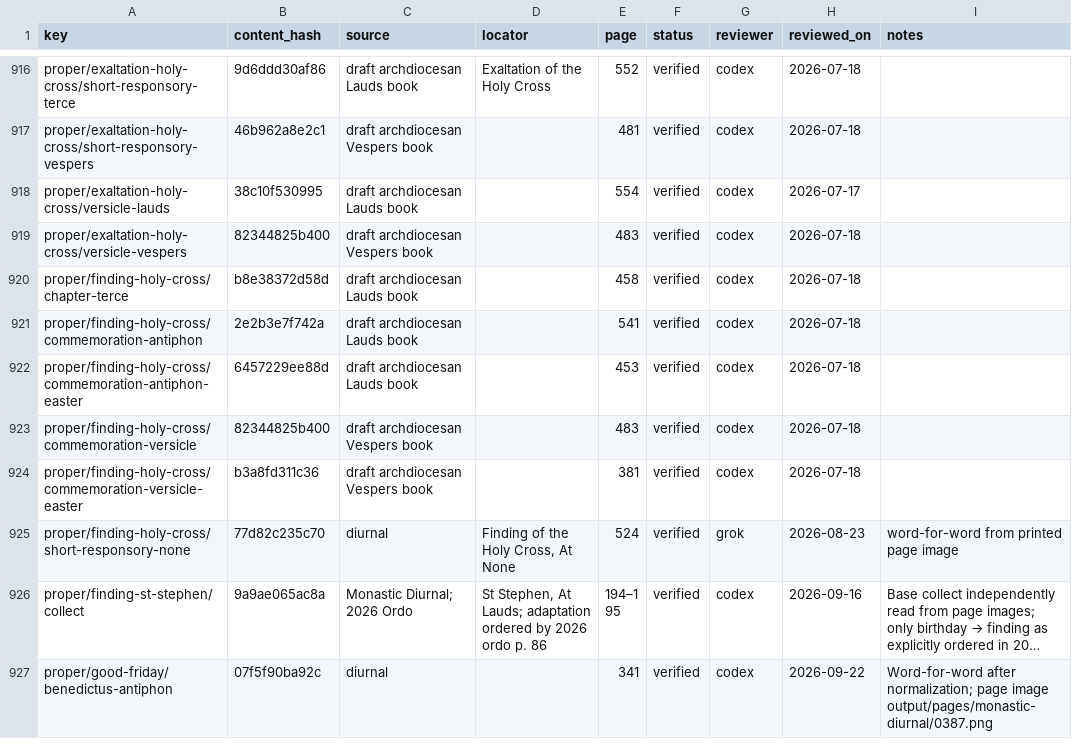
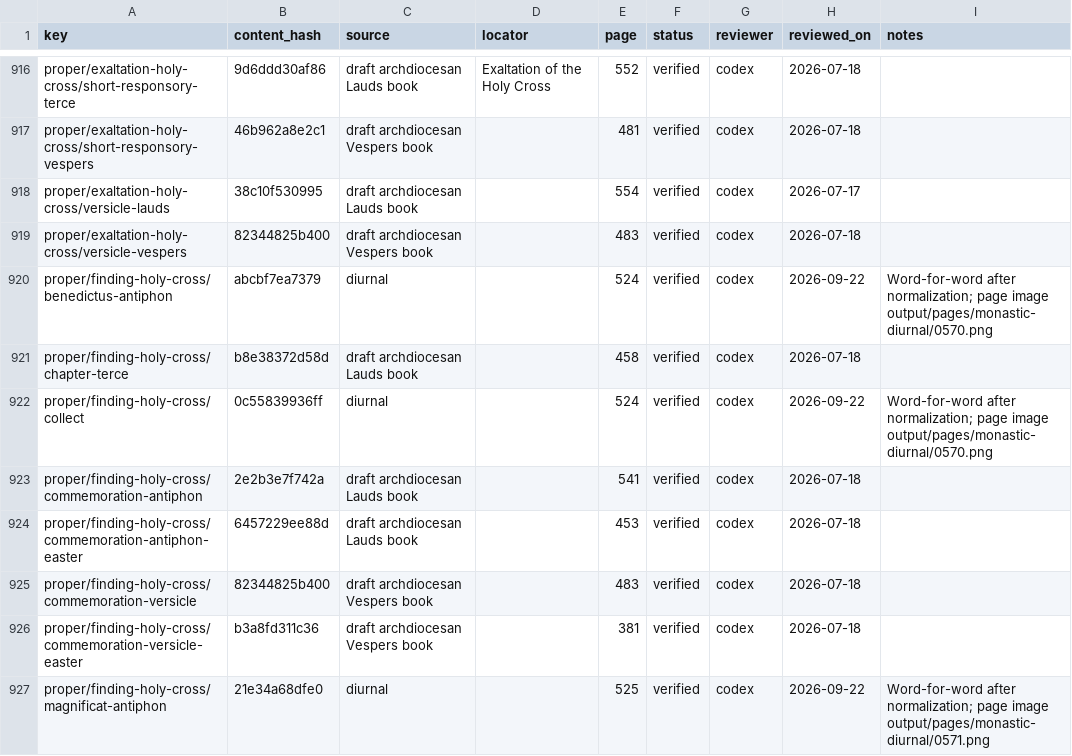
Before and after one commit to orthodoxwest/office, a CSV file: data/review/provenance.csv, drawn as a sheet; only a part is shown, gaps mark what is left out; the shorter side is filled out with more unchanged rows; long unchanged cells end in …; the diff covers the shown part only; the diff names each change by its address in the sheet, - before the commit and + after, or states it on an @@ line.

Commit message:
Attest nine matching Finding of the Holy Cross propers

```diff
--- a/data/review/provenance.csv
+++ b/data/review/provenance.csv
+row 920: proper/finding-holy-cross/benedictus-antiphon | abcbf7ea7379 | diurnal |  | 524 | verified | codex | 2026-09-22 | Word-for-word after normalization; page image output/pages/monastic-diurnal/0570.png
+row 922: proper/finding-holy-cross/collect | 0c55839936ff | diurnal |  | 524 | verified | codex | 2026-09-22 | Word-for-word after normalization; page image output/pages/monastic-diurnal/0570.png
+row 927: proper/finding-holy-cross/magnificat-antiphon | 21e34a68dfe0 | diurnal |  | 525 | verified | codex | 2026-09-22 | Word-for-word after normalization; page image output/pages/monastic-diurnal/0571.png
```
Also changed, not shown: 6 added rows elsewhere in this file.
